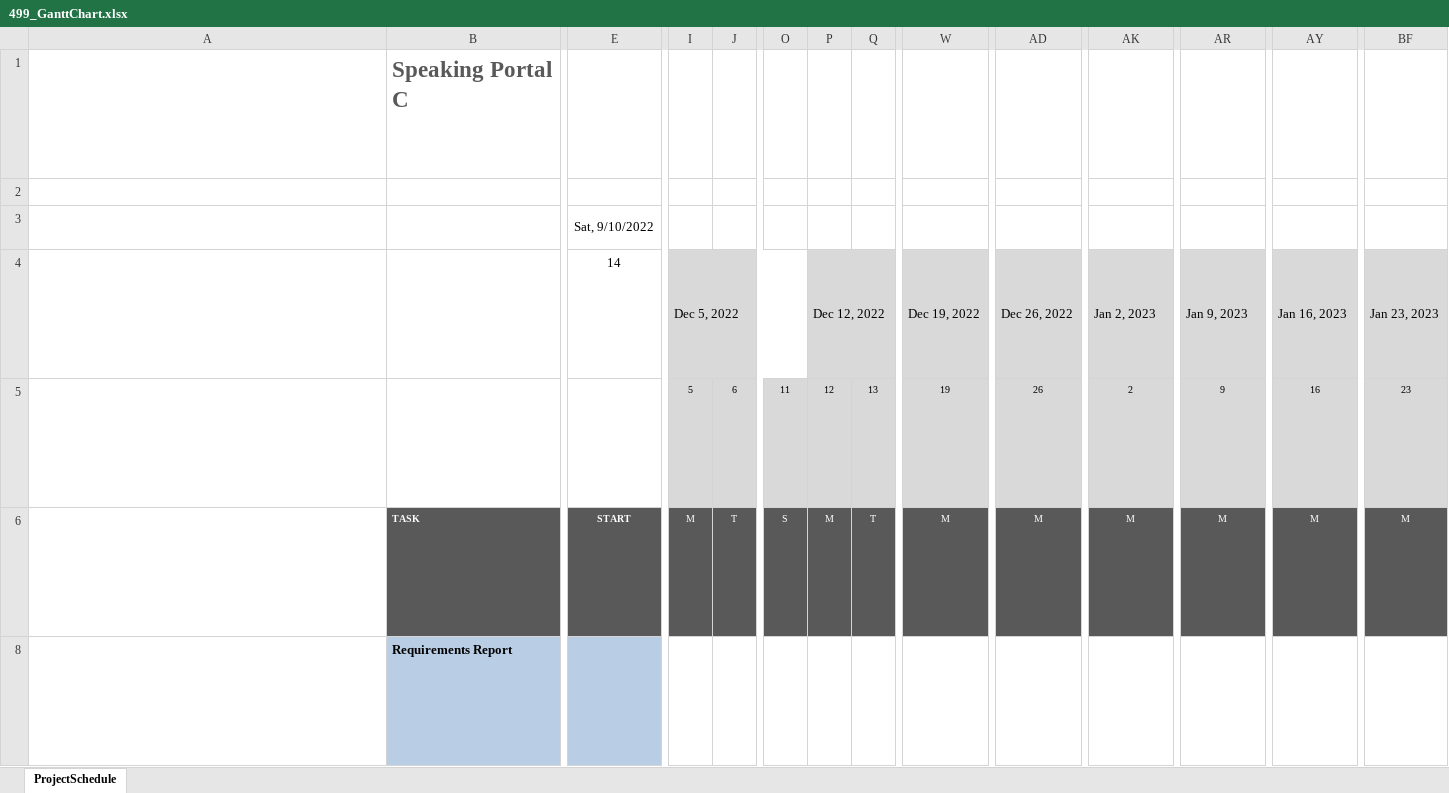
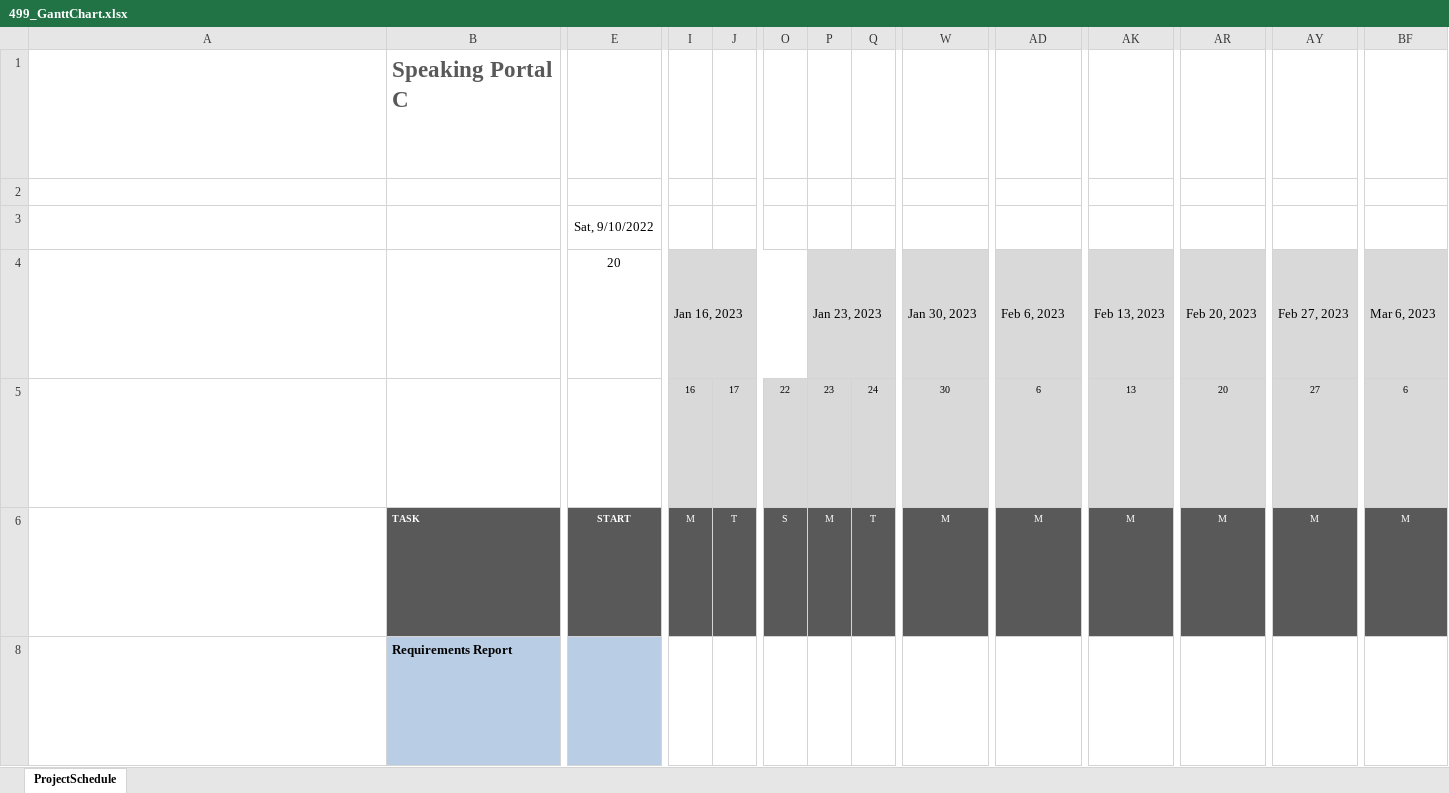
Before and after one commit to 499CSpeaking/SpeakingPortal, an Excel workbook: docs/general/project/499_GanttChart.xlsx, sheet ProjectSchedule, drawn as a sheet; only a part is shown, gaps mark what is left out; long unchanged cells end in …; values as stored, in another font and other column widths than the file's, no borders; conditional formats not drawn; removed rows and columns are numbered as before the commit, all else as after; rows hold the shown columns only; ↵ is a line break in a cell; the diff covers the shown part only; the diff names each change by its address in the sheet, - before the commit and + after, or states it on an @@ line.

Commit message:
updated gantt

```diff
--- a/docs/general/project/499_GanttChart.xlsx (sheet ProjectSchedule)
+++ b/docs/general/project/499_GanttChart.xlsx (sheet ProjectSchedule)
-E4: 14
+E4: 20
-I4: Dec 5, 2022
+I4: Jan 16, 2023
-P4: Dec 12, 2022
+P4: Jan 23, 2023
-W4: Dec 19, 2022
+W4: Jan 30, 2023
-AD4: Dec 26, 2022
+AD4: Feb 6, 2023
-AK4: Jan 2, 2023
+AK4: Feb 13, 2023
-AR4: Jan 9, 2023
+AR4: Feb 20, 2023
-AY4: Jan 16, 2023
+AY4: Feb 27, 2023
-BF4: Jan 23, 2023
+BF4: Mar 6, 2023
-row 5: Cells I5 through BL5 contain the day number for the week represented in the cell block above each date cell and are auto calculated. ↵ You should not modify these cells. ↵ Today's date is outlined in Red (hex #AD3815) from today's date in row 5 through the entire date column to the end of the project schedule. |  |  | 5 | 6 | 11 | 12 | 13 | 19 | 26 | 2 | 9 | 16 | 23
+row 5: Cells I5 through BL5 contain the day number for the week represented in the cell block above each date cell and are auto calculated. ↵ You should not modify these cells. ↵ Today's date is outlined in Red (hex #AD3815) from today's date in row 5 through the entire date column to the end of the project schedule. |  |  | 16 | 17 | 22 | 23 | 24 | 30 | 6 | 13 | 20 | 27 | 6
```
Also changed, not shown: 13 added rows, 5 removed rows and 7 edited cells elsewhere in this sheet.
